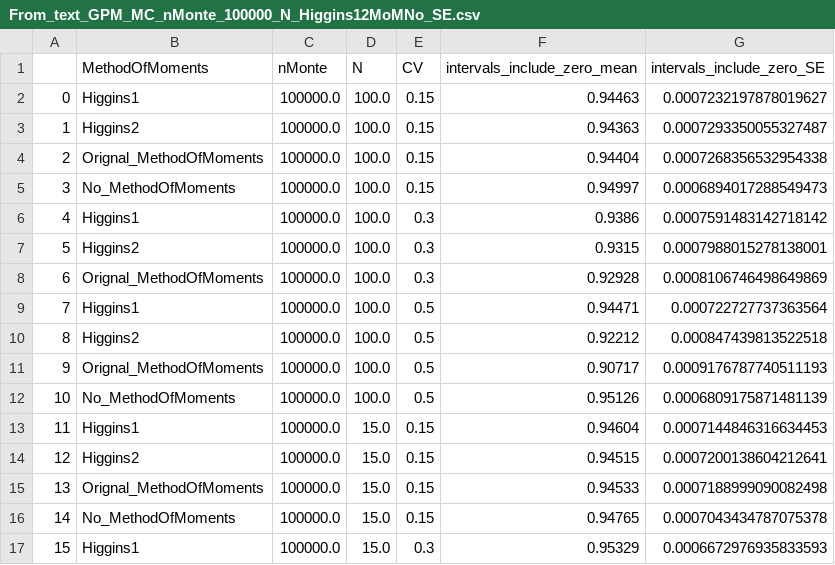
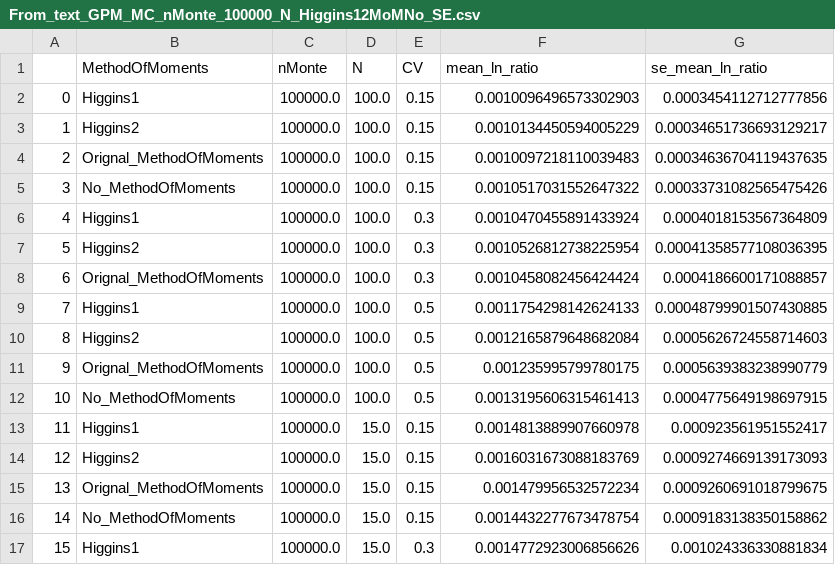
Before and after one commit to andy698087/MC_sim_with_2SD, a CSV file: From_text_GPM_MC_nMonte_100000_N_Higgins12MoMNo_SE.csv, drawn as a sheet; only a part is shown; the diff covers the shown part only.

Commit message:
correct mean ans SE for ln ratio

```diff
--- a/From_text_GPM_MC_nMonte_100000_N_Higgins12MoMNo_SE.csv
+++ b/From_text_GPM_MC_nMonte_100000_N_Higgins12MoMNo_SE.csv
@@ -1,17 +1,17 @@
-,MethodOfMoments,nMonte,N,CV,intervals_include_zero_mean,intervals_include_zero_SE
-0,Higgins1,100000.0,100.0,0.15,0.94463,0.0007232197878019627
-1,Higgins2,100000.0,100.0,0.15,0.94363,0.0007293350055327487
-2,Orignal_MethodOfMoments,100000.0,100.0,0.15,0.94404,0.0007268356532954338
-3,No_MethodOfMoments,100000.0,100.0,0.15,0.94997,0.0006894017288549473
-4,Higgins1,100000.0,100.0,0.3,0.9386,0.0007591483142718142
-5,Higgins2,100000.0,100.0,0.3,0.9315,0.0007988015278138001
-6,Orignal_MethodOfMoments,100000.0,100.0,0.3,0.92928,0.0008106746498649869
-7,Higgins1,100000.0,100.0,0.5,0.94471,0.000722727737363564
-8,Higgins2,100000.0,100.0,0.5,0.92212,0.000847439813522518
-9,Orignal_MethodOfMoments,100000.0,100.0,0.5,0.90717,0.0009176787740511193
-10,No_MethodOfMoments,100000.0,100.0,0.5,0.95126,0.0006809175871481139
-11,Higgins1,100000.0,15.0,0.15,0.94604,0.0007144846316634453
-12,Higgins2,100000.0,15.0,0.15,0.94515,0.0007200138604212641
-13,Orignal_MethodOfMoments,100000.0,15.0,0.15,0.94533,0.0007188999090082498
-14,No_MethodOfMoments,100000.0,15.0,0.15,0.94765,0.0007043434787075378
-15,Higgins1,100000.0,15.0,0.3,0.95329,0.0006672976935833593
+,MethodOfMoments,nMonte,N,CV,mean_ln_ratio,se_mean_ln_ratio
+0,Higgins1,100000.0,100.0,0.15,0.0010096496573302903,0.0003454112712777856
+1,Higgins2,100000.0,100.0,0.15,0.0010134450594005229,0.00034651736693129217
+2,Orignal_MethodOfMoments,100000.0,100.0,0.15,0.0010097218110039483,0.00034636704119437635
+3,No_MethodOfMoments,100000.0,100.0,0.15,0.0010517031552647322,0.00033731082565475426
+4,Higgins1,100000.0,100.0,0.3,0.0010470455891433924,0.0004018153567364809
+5,Higgins2,100000.0,100.0,0.3,0.0010526812738225954,0.00041358577108036395
+6,Orignal_MethodOfMoments,100000.0,100.0,0.3,0.0010458082456424424,0.0004186600171088857
+7,Higgins1,100000.0,100.0,0.5,0.0011754298142624133,0.00048799901507430885
+8,Higgins2,100000.0,100.0,0.5,0.0012165879648682084,0.0005626724558714603
+9,Orignal_MethodOfMoments,100000.0,100.0,0.5,0.001235995799780175,0.0005639383238990779
+10,No_MethodOfMoments,100000.0,100.0,0.5,0.0013195606315461413,0.0004775649198697915
+11,Higgins1,100000.0,15.0,0.15,0.0014813889907660978,0.000923561951552417
+12,Higgins2,100000.0,15.0,0.15,0.0016031673088183769,0.0009274669139173093
+13,Orignal_MethodOfMoments,100000.0,15.0,0.15,0.001479956532572234,0.0009260691018799675
+14,No_MethodOfMoments,100000.0,15.0,0.15,0.0014432277673478754,0.0009183138350158862
+15,Higgins1,100000.0,15.0,0.3,0.0014772923006856626,0.001024336330881834
```
Also changed, not shown: 86 edited cells elsewhere in this file.
